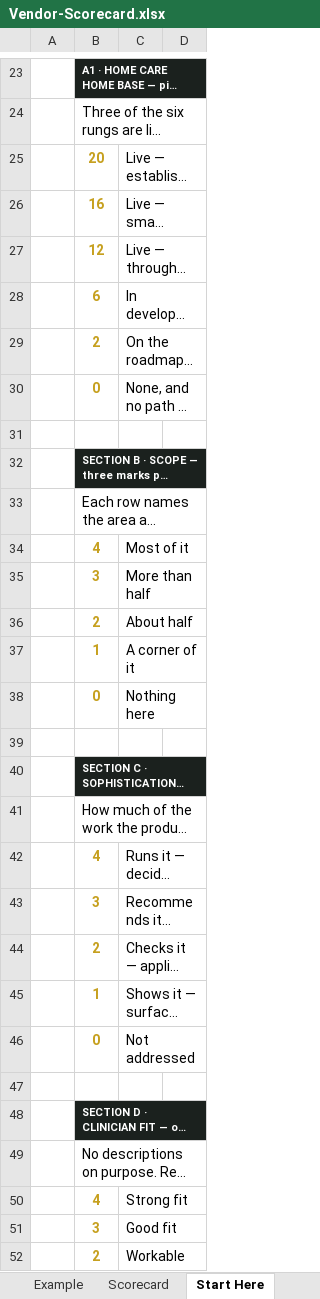
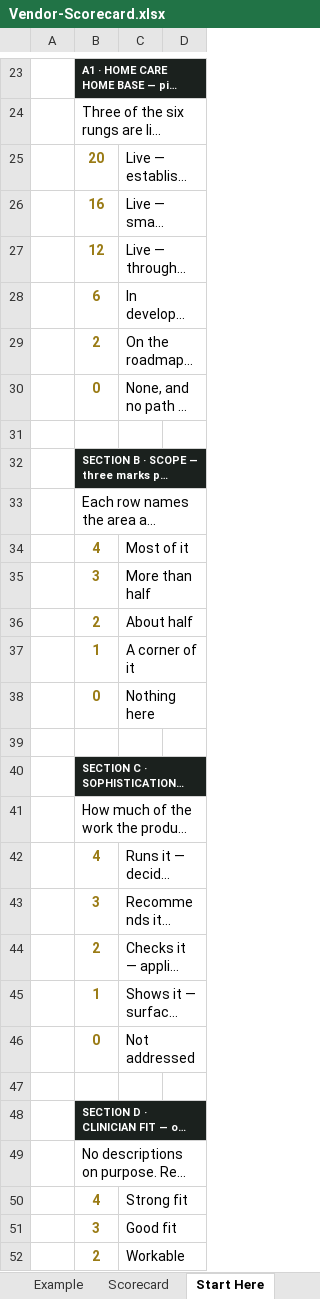
Before and after one commit to worker-max/compassus-capacity-pm, an Excel workbook: agents/compassus-capacity-pm/vendor-evaluation/Vendor-Scorecard.xlsx, sheet Start Here, drawn as a sheet; only a part is shown, gaps mark what is left out; long unchanged cells end in …; values as stored, in another font and other column widths than the file's, no borders; the diff covers the shown part only; the diff names each change by its address in the sheet, - before the commit and + after, or states it on an @@ line.

```diff
--- a/agents/compassus-capacity-pm/vendor-evaluation/Vendor-Scorecard.xlsx (sheet Start Here)
+++ b/agents/compassus-capacity-pm/vendor-evaluation/Vendor-Scorecard.xlsx (sheet Start Here)
-B25:B30 text colour: #C6A01F
+B25:B30 text colour: #9A7B15
-B34:B38 text colour: #C6A01F
+B34:B38 text colour: #9A7B15
-B42:B46 text colour: #C6A01F
+B42:B46 text colour: #9A7B15
-B50:B52 text colour: #C6A01F
+B50:B52 text colour: #9A7B15
```
Also changed, not shown: cell formats elsewhere in this sheet, sheet Example, sheet Scorecard, 1 other file.
